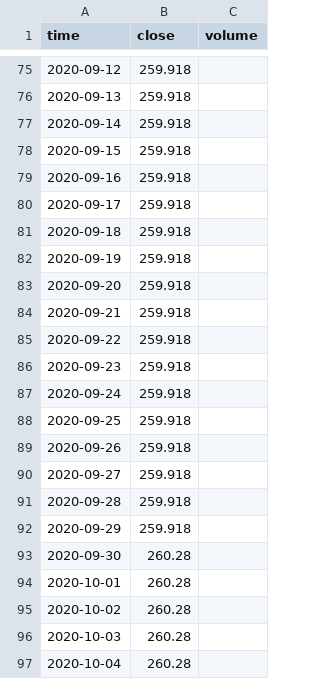
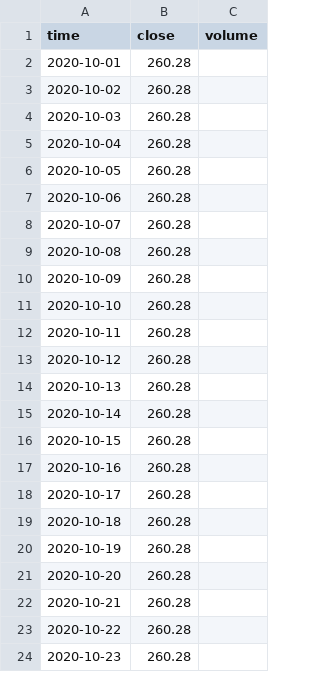
Before and after one commit to nguyenlog205/tmh2025-vong2, a CSV file: data/sliver/macro_economic_data/growth_and_inflation/ECONOMICS_ USCPI-1D.csv, drawn as a sheet; only a part is shown, gaps mark what is left out; the shorter side is filled out with more unchanged rows; the diff covers the shown part only.

```diff
--- a/data/sliver/macro_economic_data/growth_and_inflation/ECONOMICS_ USCPI-1D.csv
+++ b/data/sliver/macro_economic_data/growth_and_inflation/ECONOMICS_ USCPI-1D.csv
@@ -75,20 +2 @@ time,close,volume
-2020-09-12,259.918,
-2020-09-13,259.918,
-2020-09-14,259.918,
-2020-09-15,259.918,
-2020-09-16,259.918,
-2020-09-17,259.918,
-2020-09-18,259.918,
-2020-09-19,259.918,
-2020-09-20,259.918,
-2020-09-21,259.918,
-2020-09-22,259.918,
-2020-09-23,259.918,
-2020-09-24,259.918,
-2020-09-25,259.918,
-2020-09-26,259.918,
-2020-09-27,259.918,
-2020-09-28,259.918,
-2020-09-29,259.918,
-2020-09-30,260.28,
 2020-10-01,260.28,
```
Also changed, not shown: 73 removed rows elsewhere in this file, data/sliver/macro_economic_data/growth_and_inflation/ECONOMICS_CHGDPCP_1D.csv, data/sliver/macro_economic_data/growth_and_inflation/ECONOMICS_EUCPI-1D.csv, 17 other files.
